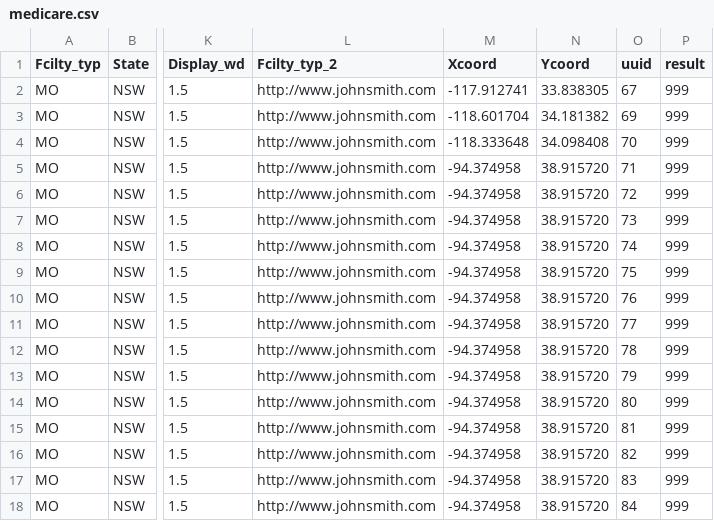
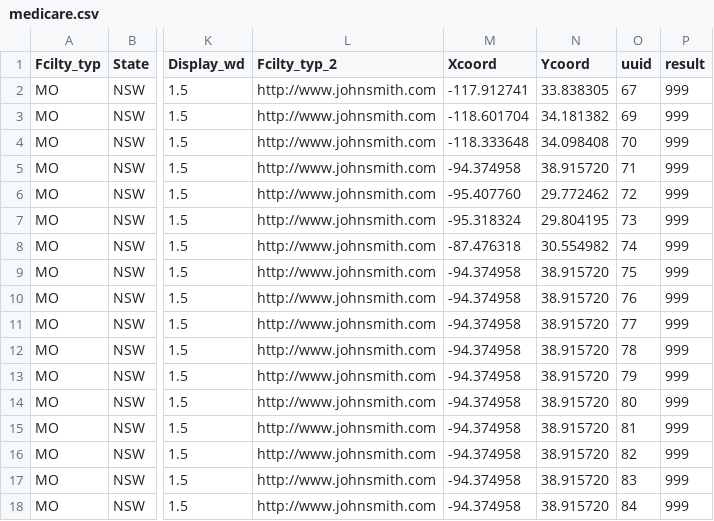
Before and after one commit to parva-sunamerica/Google-Maps, a CSV file: medicare.csv, drawn as a sheet; only a part is shown, gaps mark what is left out; the diff names each change by its address in the sheet, - before the commit and + after, or states it on an @@ line.

Commit message:
update unfinished

```diff
--- a/medicare.csv
+++ b/medicare.csv
-M6 (Xcoord): -94.374958
+M6 (Xcoord): -95.407760
-N6 (Ycoord): 38.915720
+N6 (Ycoord): 29.772462
-M7 (Xcoord): -94.374958
+M7 (Xcoord): -95.318324
-N7 (Ycoord): 38.915720
+N7 (Ycoord): 29.804195
-M8 (Xcoord): -94.374958
+M8 (Xcoord): -87.476318
-N8 (Ycoord): 38.915720
+N8 (Ycoord): 30.554982
```
